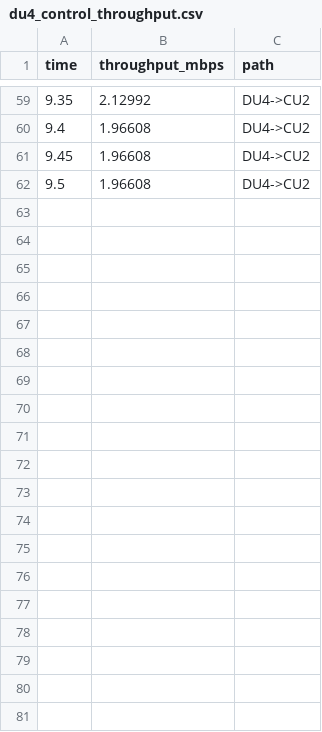
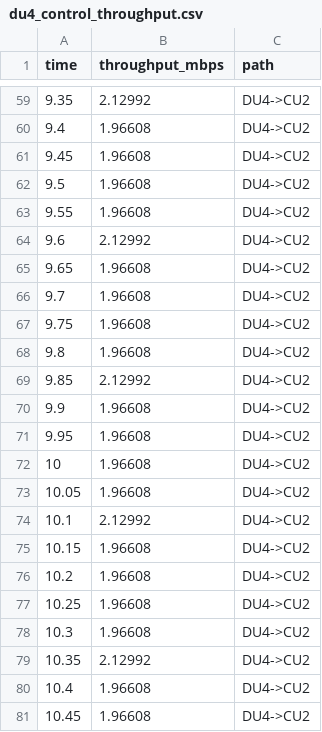
Before and after one commit to FairyBlue/ns3-oran, a CSV file: du4_control_throughput.csv, drawn as a sheet; only a part is shown, gaps mark what is left out; the diff covers the shown part only; the diff names each change by its address in the sheet, - before the commit and + after, or states it on an @@ line.

```diff
--- a/du4_control_throughput.csv
+++ b/du4_control_throughput.csv
+row 63: 9.55 | 1.96608 | DU4->CU2
+row 64: 9.6 | 2.12992 | DU4->CU2
+row 65: 9.65 | 1.96608 | DU4->CU2
+row 66: 9.7 | 1.96608 | DU4->CU2
+row 67: 9.75 | 1.96608 | DU4->CU2
+row 68: 9.8 | 1.96608 | DU4->CU2
+row 69: 9.85 | 2.12992 | DU4->CU2
+row 70: 9.9 | 1.96608 | DU4->CU2
+row 71: 9.95 | 1.96608 | DU4->CU2
+row 72: 10 | 1.96608 | DU4->CU2
+row 73: 10.05 | 1.96608 | DU4->CU2
+row 74: 10.1 | 2.12992 | DU4->CU2
+row 75: 10.15 | 1.96608 | DU4->CU2
+row 76: 10.2 | 1.96608 | DU4->CU2
+row 77: 10.25 | 1.96608 | DU4->CU2
+row 78: 10.3 | 1.96608 | DU4->CU2
+row 79: 10.35 | 2.12992 | DU4->CU2
+row 80: 10.4 | 1.96608 | DU4->CU2
+row 81: 10.45 | 1.96608 | DU4->CU2
```
Also changed, not shown: 11 added rows elsewhere in this file, cluster1_total_throughput.csv, cluster2_total_throughput.csv, 31 other files.
